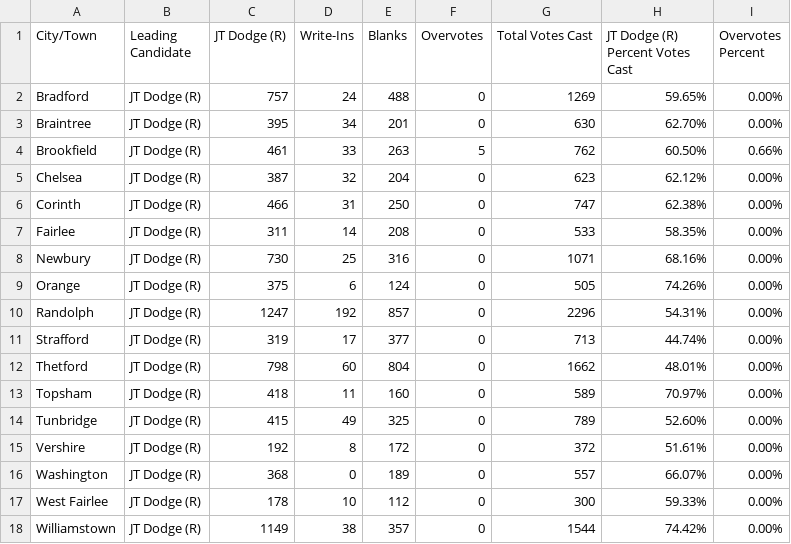
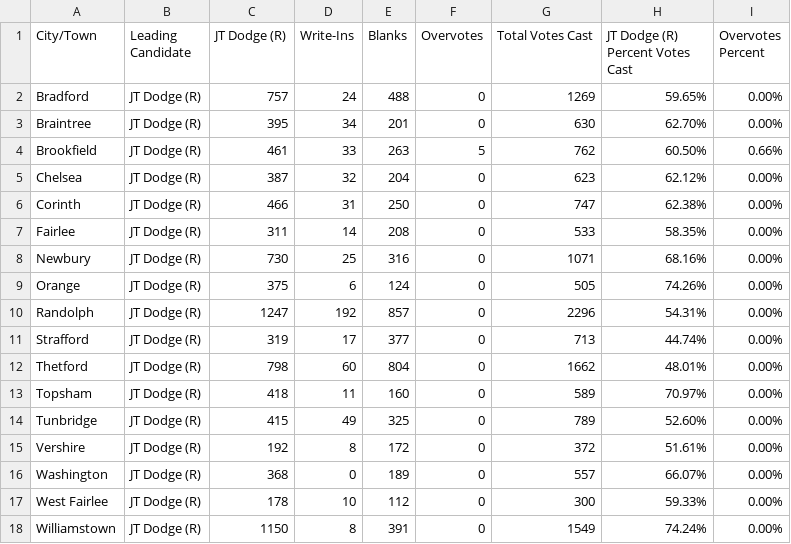
Before and after one commit to jackcary/data, a CSV file: high_bailiff_select_race_town_votes_candidate_orange_general_2026.csv, drawn as a sheet.

```diff
--- a/high_bailiff_select_race_town_votes_candidate_orange_general_2026.csv
+++ b/high_bailiff_select_race_town_votes_candidate_orange_general_2026.csv
@@ -17,2 +17,2 @@ Washington,JT Dodge (R),368,0,189,0,557,66.07%,0.00%
 West Fairlee,JT Dodge (R),178,10,112,0,300,59.33%,0.00%
-Williamstown,JT Dodge (R),1149,38,357,0,1544,74.42%,0.00%
+Williamstown,JT Dodge (R),1150,8,391,0,1549,74.24%,0.00%
```
Also changed, not shown: assistant_judge_select_race_town_votes_candidate_orange_general_2026.csv, high_bailiff_select_race_town_votes_candidate_bennington_general_2026.csv, 33 other files.
